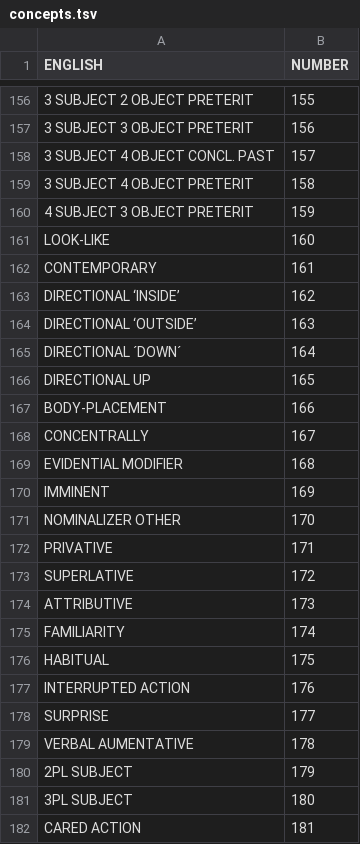
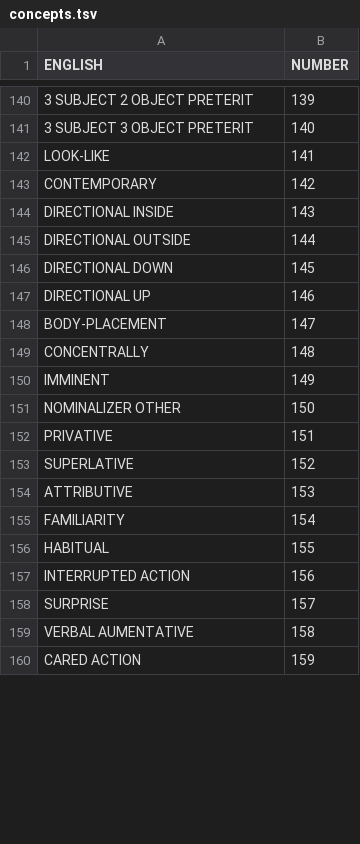
Before and after one commit to cldf-datasets/crossandean_morphology, a TSV file: etc/concepts.tsv, drawn as a sheet; only a part is shown, gaps mark what is left out; the diff covers the shown part only.

Commit message:
update cognates and concepts
This commit includes the possibly final update of cognacy for a 1.0 version. Concepts have been trimmed down to some extent so that purely combinatorical paradigms are now excluded. I also added alignments to analyze sound correspondences

```diff
--- a/etc/concepts.tsv
+++ b/etc/concepts.tsv
@@ -156,27 +140,21 @@
-"3 SUBJECT 2 OBJECT PRETERIT"	155
-"3 SUBJECT 3 OBJECT PRETERIT"	156
-"3 SUBJECT 4 OBJECT CONCL. PAST"	157
-"3 SUBJECT 4 OBJECT PRETERIT"	158
-"4 SUBJECT 3 OBJECT PRETERIT"	159
-"LOOK-LIKE"	160
-"CONTEMPORARY"	161
-"DIRECTIONAL ‘INSIDE’"	162
-"DIRECTIONAL ‘OUTSIDE’"	163
-"DIRECTIONAL ´DOWN´"	164
-"DIRECTIONAL UP"	165
-"BODY-PLACEMENT"	166
-"CONCENTRALLY"	167
-"EVIDENTIAL MODIFIER"	168
-"IMMINENT"	169
-"NOMINALIZER OTHER"	170
-"PRIVATIVE"	171
-"SUPERLATIVE"	172
-"ATTRIBUTIVE"	173
-"FAMILIARITY"	174
-"HABITUAL"	175
-"INTERRUPTED ACTION"	176
-"SURPRISE"	177
-"VERBAL AUMENTATIVE"	178
-"2PL SUBJECT"	179
-"3PL SUBJECT"	180
-"CARED ACTION"	181
+"3 SUBJECT 2 OBJECT PRETERIT"	139
+"3 SUBJECT 3 OBJECT PRETERIT"	140
+"LOOK-LIKE"	141
+"CONTEMPORARY"	142
+"DIRECTIONAL INSIDE"	143
+"DIRECTIONAL OUTSIDE"	144
+"DIRECTIONAL DOWN"	145
+"DIRECTIONAL UP"	146
+"BODY-PLACEMENT"	147
+"CONCENTRALLY"	148
+"IMMINENT"	149
+"NOMINALIZER OTHER"	150
+"PRIVATIVE"	151
+"SUPERLATIVE"	152
+"ATTRIBUTIVE"	153
+"FAMILIARITY"	154
+"HABITUAL"	155
+"INTERRUPTED ACTION"	156
+"SURPRISE"	157
+"VERBAL AUMENTATIVE"	158
+"CARED ACTION"	159
```
Also changed, not shown: 1 added row, 20 removed rows and 84 edited cells elsewhere in this file, cldf/parameters.csv, 11 other files.
